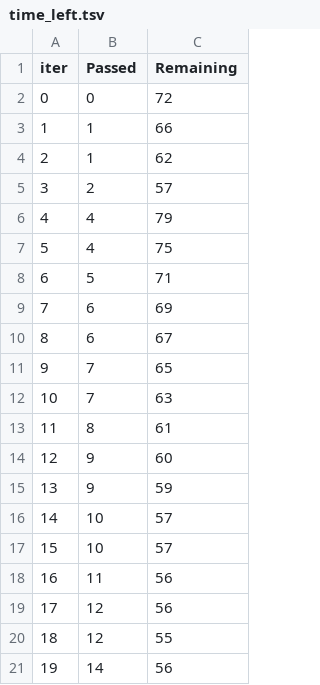
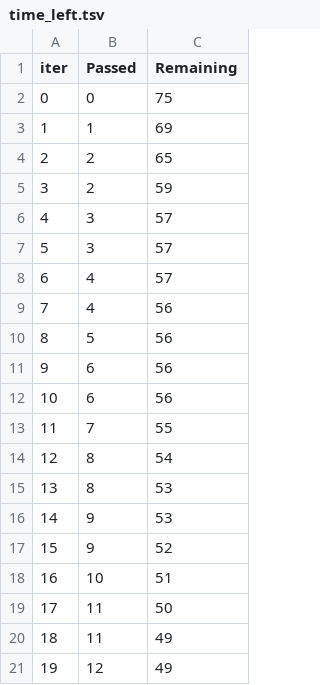
Before and after one commit to chwasiq0569/End-to-End_Student-Performance-Indicator, a TSV file: catboost_info/time_left.tsv, drawn as a sheet; only a part is shown; the diff covers the shown part only.

```diff
--- a/catboost_info/time_left.tsv
+++ b/catboost_info/time_left.tsv
@@ -1,21 +1,21 @@
 iter	Passed	Remaining
-0	0	72
-1	1	66
-2	1	62
-3	2	57
-4	4	79
-5	4	75
-6	5	71
-7	6	69
-8	6	67
-9	7	65
-10	7	63
-11	8	61
-12	9	60
-13	9	59
-14	10	57
-15	10	57
-16	11	56
-17	12	56
-18	12	55
-19	14	56
+0	0	75
+1	1	69
+2	2	65
+3	2	59
+4	3	57
+5	3	57
+6	4	57
+7	4	56
+8	5	56
+9	6	56
+10	6	56
+11	7	55
+12	8	54
+13	8	53
+14	9	53
+15	9	52
+16	10	51
+17	11	50
+18	11	49
+19	12	49
```
Also changed, not shown: 148 edited cells elsewhere in this file, 34 other files.
